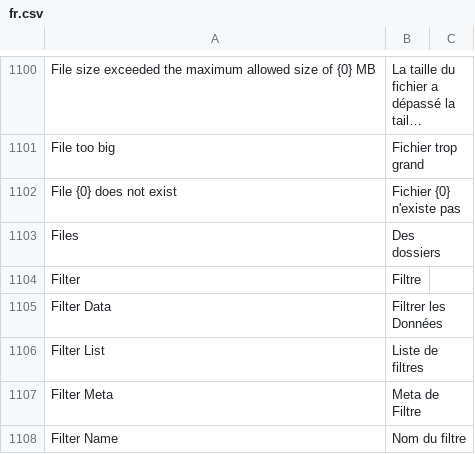
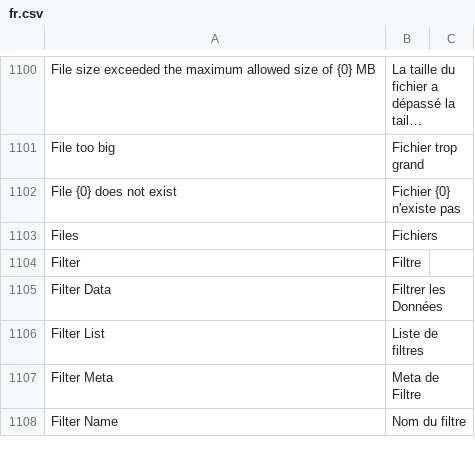
Before and after one commit to hanzoai/frappe, a CSV file: frappe/translations/fr.csv, drawn as a sheet; only a part is shown, gaps mark what is left out; long unchanged cells end in …; the diff covers the shown part only.

```diff
--- a/frappe/translations/fr.csv
+++ b/frappe/translations/fr.csv
@@ -1102,3 +1102,3 @@ File too big,Fichier trop grand,
 File {0} does not exist,Fichier {0} n'existe pas,
-Files,Des dossiers,
+Files,Fichiers,
 Filter,Filtre,
```
Also changed, not shown: 3 added rows, 1 removed row and 13 edited cells elsewhere in this file.
